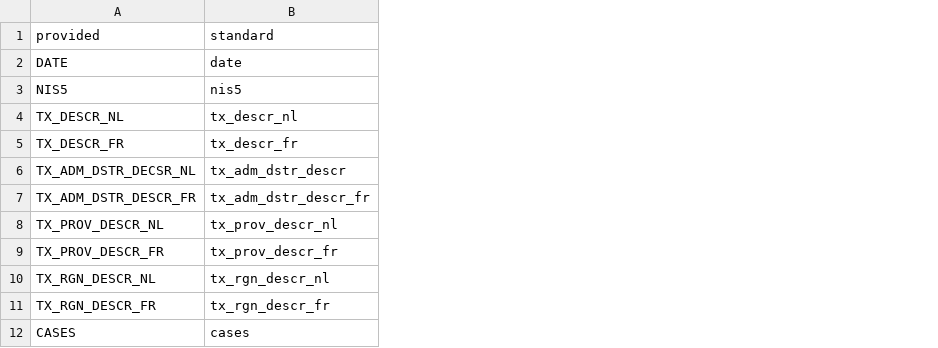
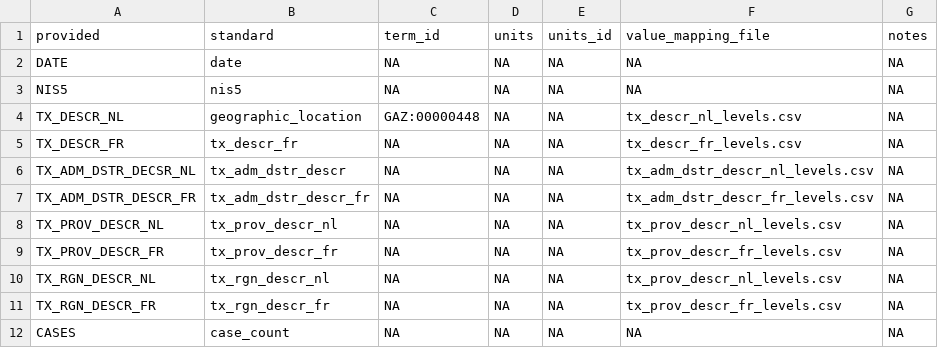
Before and after one commit to gabrielburcea/maps, a CSV file: belgium_covid19_cases_muni/column_mapping.csv, drawn as a sheet; the diff names each change by its address in the sheet, - before the commit and + after, or states it on an @@ line.

```diff
--- a/belgium_covid19_cases_muni/column_mapping.csv
+++ b/belgium_covid19_cases_muni/column_mapping.csv
+column C (term_id), rows 2-12: NA | NA | GAZ:00000448 | NA | NA | NA | NA | NA | NA | NA | NA
+column D (units), rows 2-12: all NA
+column E (units_id), rows 2-12: all NA
+column F (value_mapping_file), rows 2-12: NA | NA | tx_descr_nl_levels.csv | tx_descr_fr_levels.csv | tx_adm_dstr_descr_nl_levels.csv | tx_adm_dstr_descr_fr_levels.csv | tx_prov_descr_nl_levels.csv | tx_prov_descr_fr_levels.csv | tx_prov_descr_nl_levels.csv | tx_prov_descr_fr_levels.csv | NA
+column G (notes), rows 2-12: all NA
-B4 (standard): tx_descr_nl
+B4 (standard): geographic_location
-B12 (standard): cases
+B12 (standard): case_count
```
Also changed, not shown: canada_cumulative_case/column_mapping.csv, canada_public_covid_19_cases/column_mapping.csv, 31 other files.
